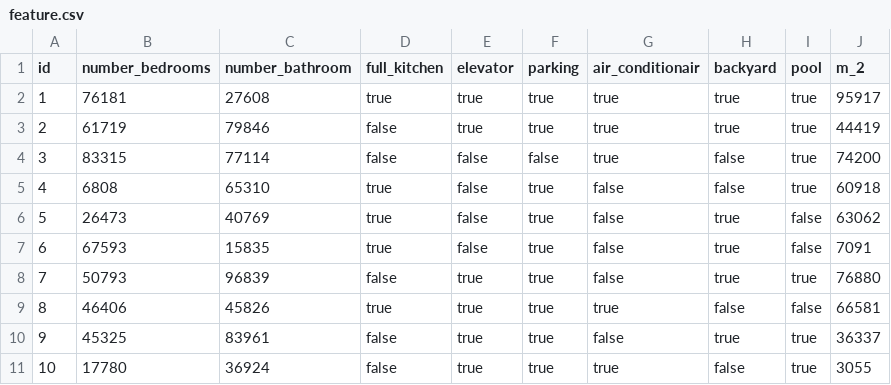
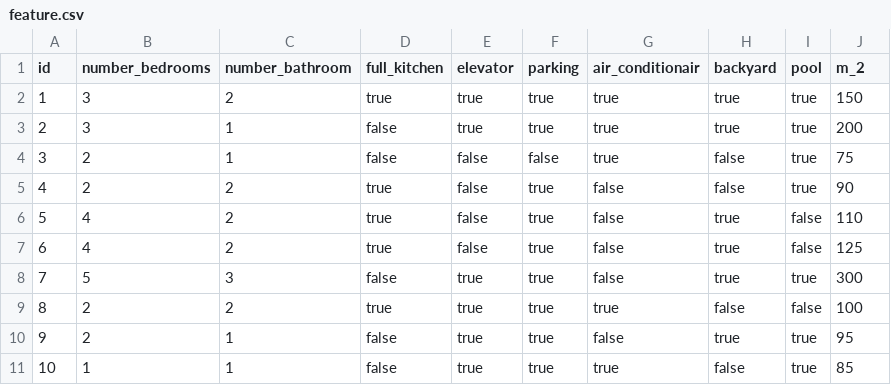
Before and after one commit to seqqueman/rentalscayman, a CSV file: src/main/resources/config/liquibase/fake-data/feature.csv, drawn as a sheet.

Commit message:
correction address object to get name and not number, adding methods and classes to build a filter search of advertisments, adding test units

```diff
--- a/src/main/resources/config/liquibase/fake-data/feature.csv
+++ b/src/main/resources/config/liquibase/fake-data/feature.csv
@@ -1,11 +1,11 @@
 id;number_bedrooms;number_bathroom;full_kitchen;elevator;parking;air_conditionair;backyard;pool;m_2
-1;76181;27608;true;true;true;true;true;true;95917
-2;61719;79846;false;true;true;true;true;true;44419
-3;83315;77114;false;false;false;true;false;true;74200
-4;6808;65310;true;false;true;false;false;true;60918
-5;26473;40769;true;false;true;false;true;false;63062
-6;67593;15835;true;false;true;false;true;false;7091
-7;50793;96839;false;true;true;false;true;true;76880
-8;46406;45826;true;true;true;true;false;false;66581
-9;45325;83961;false;true;true;false;true;true;36337
-10;17780;36924;false;true;true;true;false;true;3055
+1;3;2;true;true;true;true;true;true;150
+2;3;1;false;true;true;true;true;true;200
+3;2;1;false;false;false;true;false;true;75
+4;2;2;true;false;true;false;false;true;90
+5;4;2;true;false;true;false;true;false;110
+6;4;2;true;false;true;false;true;false;125
+7;5;3;false;true;true;false;true;true;300
+8;2;2;true;true;true;true;false;false;100
+9;2;1;false;true;true;false;true;true;95
+10;1;1;false;true;true;true;false;true;85
```
Also changed, not shown: src/main/resources/config/liquibase/fake-data/address.csv, 39 other files.
